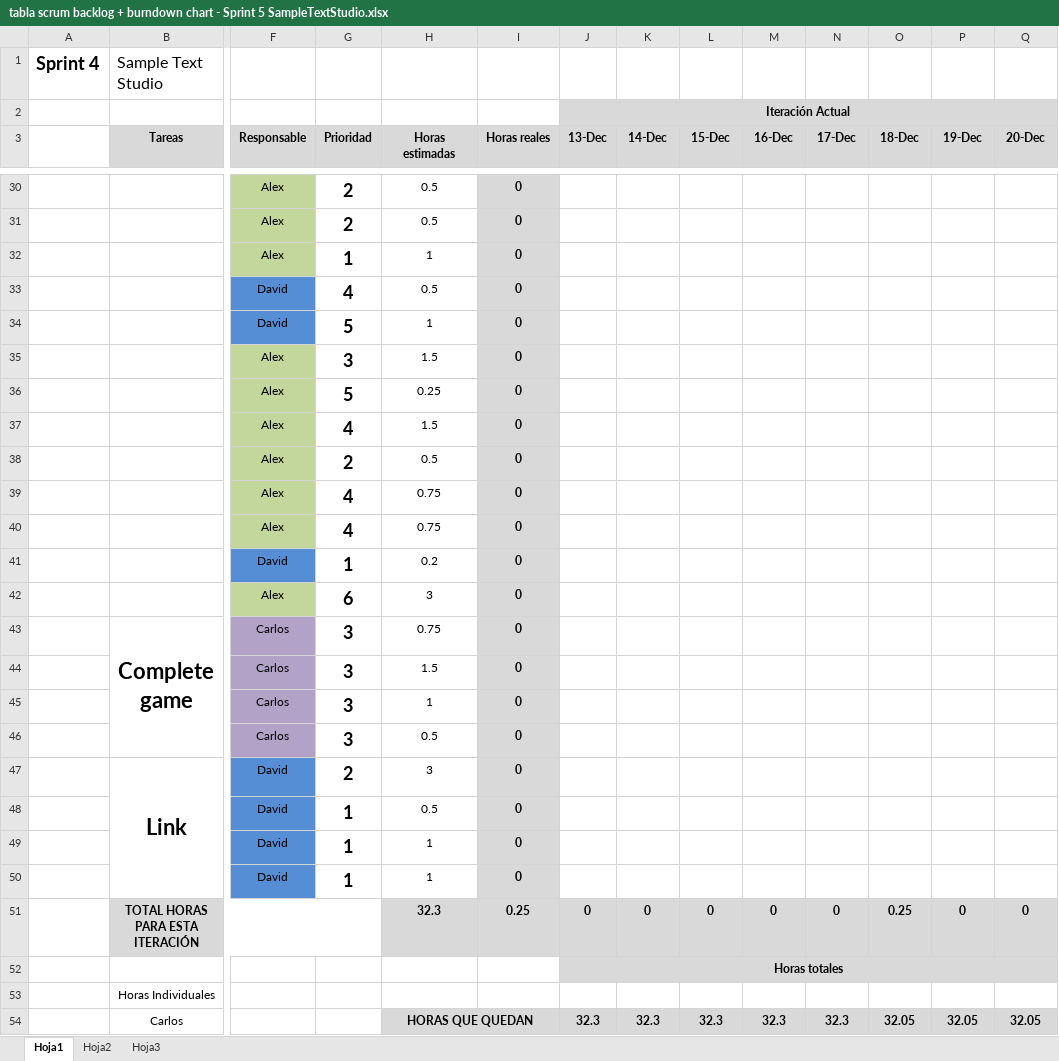
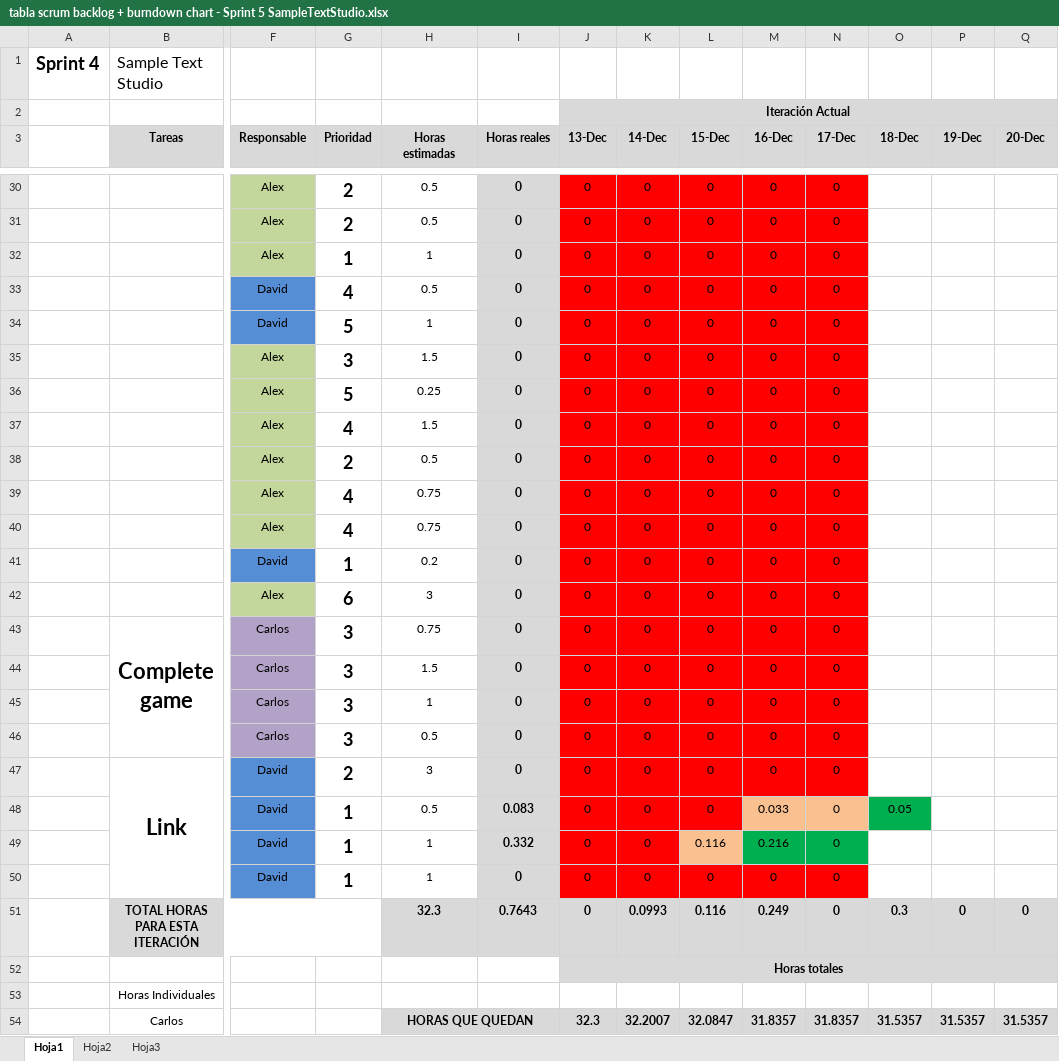
Before and after one commit to devildrake/MAP_LegendOfRadev, an Excel workbook: tabla scrum backlog + burndown chart - Sprint 5 SampleTextStudio.xlsx, sheet Hoja1, drawn as a sheet; only a part is shown, gaps mark what is left out; values as stored, in another font and other column widths than the file's, no borders; charts and pictures not drawn; removed rows and columns are numbered as before the commit, all else as after; rows hold the shown columns only; the diff covers the shown part only; the diff names each change by its address in the sheet, - before the commit and + after, or states it on an @@ line.

```diff
--- a/tabla scrum backlog + burndown chart - Sprint 5 SampleTextStudio.xlsx (sheet Hoja1)
+++ b/tabla scrum backlog + burndown chart - Sprint 5 SampleTextStudio.xlsx (sheet Hoja1)
-J30:J47 (13-Dec): (empty)
+J30:J47 (13-Dec): 0
-J30:N47 fill: none
+J30:N47 fill: #FF0000
-K30:K47 (14-Dec): (empty)
+K30:K47 (14-Dec): 0
-L30:L47 (15-Dec): (empty)
+L30:L47 (15-Dec): 0
-M30:M47 (16-Dec): (empty)
+M30:M47 (16-Dec): 0
-N30:N47 (17-Dec): (empty)
+N30:N47 (17-Dec): 0
-row 48:  |  | David | 1 | 0.5 | 0
-row 49:  |  | David | 1 | 1 | 0
-row 50:  |  | David | 1 | 1 | 0
+row 48:  |  | David | 1 | 0.5 | 0.083 | 0 | 0 | 0 | 0.033 | 0 | 0.05
+row 49:  |  | David | 1 | 1 | 0.332 | 0 | 0 | 0.116 | 0.216 | 0
+row 50:  |  | David | 1 | 1 | 0 | 0 | 0 | 0 | 0 | 0
-I51 (Horas reales): 0.25
+I51 (Horas reales): 0.7643
-K51 (14-Dec): 0
+K51 (14-Dec): 0.0993
-L51 (15-Dec): 0
+L51 (15-Dec): 0.116
-M51 (16-Dec): 0
+M51 (16-Dec): 0.249
-O51 (18-Dec): 0.25
+O51 (18-Dec): 0.3
-row 54:  | Carlos |  |  | HORAS QUE QUEDAN |  | 32.3 | 32.3 | 32.3 | 32.3 | 32.3 | 32.05 | 32.05 | 32.05
+row 54:  | Carlos |  |  | HORAS QUE QUEDAN |  | 32.3 | 32.2007 | 32.0847 | 31.8357 | 31.8357 | 31.5357 | 31.5357 | 31.5357
```
Also changed, not shown: 4 added rows, 4 removed rows, 97 edited cells and cell formats elsewhere in this sheet, charts or pictures, 1 other file.
